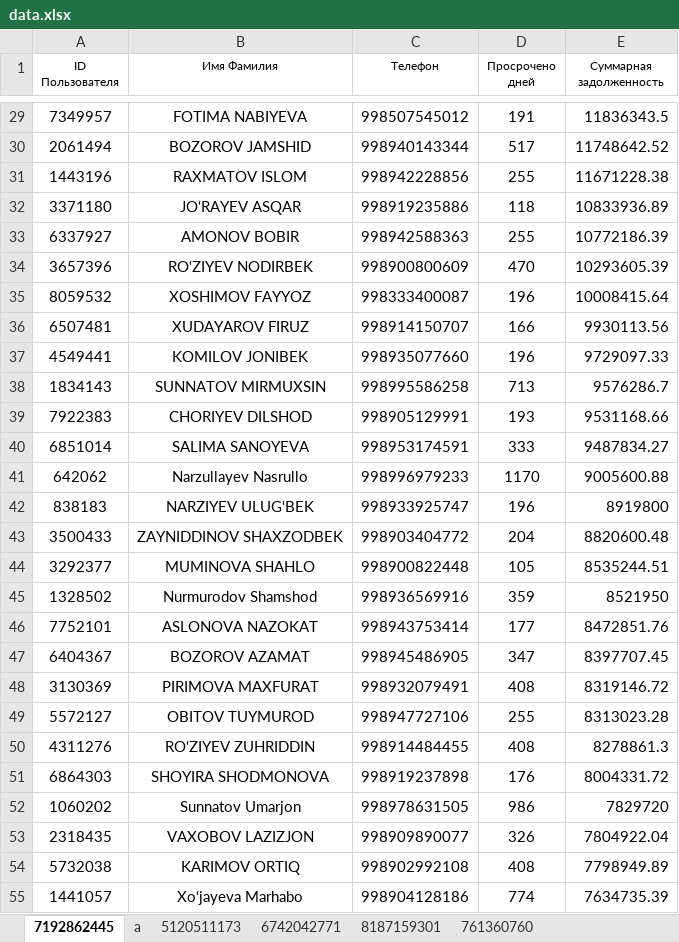
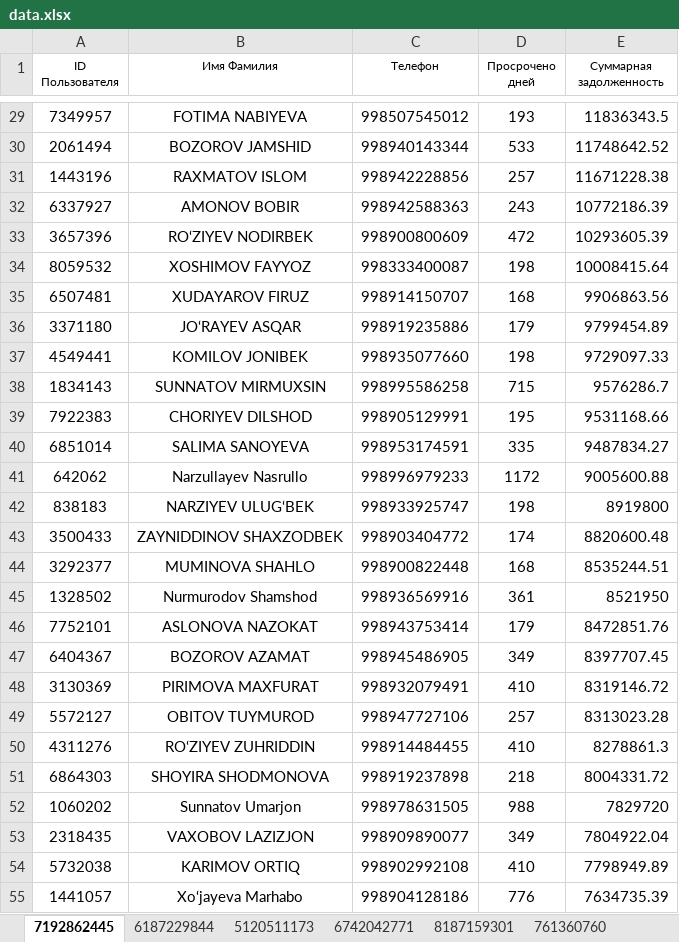
Before and after one commit to HalimjonHalimov/Telegram_Bot, an Excel workbook: data.xlsx, sheet 7192862445, drawn as a sheet; only a part is shown, gaps mark what is left out; values as stored, in another font and other column widths than the file's, no borders; table styles not drawn; removed rows and columns are numbered as before the commit, all else as after; the diff covers the shown part only; the diff names each change by its address in the sheet, - before the commit and + after, or states it on an @@ line.

```diff
--- a/data.xlsx (sheet 7192862445)
+++ b/data.xlsx (sheet 7192862445)
-sheet tab: a
+sheet tab: 6187229844
-D29 (Просрочено дней): 191
+D29 (Просрочено дней): 193
-D30 (Просрочено дней): 517
+D30 (Просрочено дней): 533
-D31 (Просрочено дней): 255
+D31 (Просрочено дней): 257
-row 32: 3371180 | JO‘RAYEV ASQAR | 998919235886 | 118 | 10833936.89
-D32 (Просрочено дней): 255
+D32 (Просрочено дней): 243
-D33 (Просрочено дней): 470
+D33 (Просрочено дней): 472
-D34 (Просрочено дней): 196
+D34 (Просрочено дней): 198
-D35 (Просрочено дней): 166
+D35 (Просрочено дней): 168
-E35 (Суммарная задолженность): 9930113.56
+E35 (Суммарная задолженность): 9906863.56
+row 36: 3371180 | JO‘RAYEV ASQAR | 998919235886 | 179 | 9799454.89
-D37 (Просрочено дней): 196
+D37 (Просрочено дней): 198
-D38 (Просрочено дней): 713
+D38 (Просрочено дней): 715
-D39 (Просрочено дней): 193
+D39 (Просрочено дней): 195
-D40 (Просрочено дней): 333
+D40 (Просрочено дней): 335
-D41 (Просрочено дней): 1170
+D41 (Просрочено дней): 1172
-D42 (Просрочено дней): 196
+D42 (Просрочено дней): 198
-D43 (Просрочено дней): 204
+D43 (Просрочено дней): 174
-D44 (Просрочено дней): 105
+D44 (Просрочено дней): 168
-D45 (Просрочено дней): 359
+D45 (Просрочено дней): 361
-D46 (Просрочено дней): 177
+D46 (Просрочено дней): 179
-D47 (Просрочено дней): 347
+D47 (Просрочено дней): 349
-D48 (Просрочено дней): 408
+D48 (Просрочено дней): 410
-D49 (Просрочено дней): 255
+D49 (Просрочено дней): 257
-D50 (Просрочено дней): 408
+D50 (Просрочено дней): 410
-D51 (Просрочено дней): 176
+D51 (Просрочено дней): 218
-D52 (Просрочено дней): 986
+D52 (Просрочено дней): 988
-D53 (Просрочено дней): 326
+D53 (Просрочено дней): 349
-D54 (Просрочено дней): 408
+D54 (Просрочено дней): 410
-D55 (Просрочено дней): 774
+D55 (Просрочено дней): 776
```
Also changed, not shown: 30 added rows, 31 removed rows and 284 edited cells elsewhere in this sheet, 1 other file.
